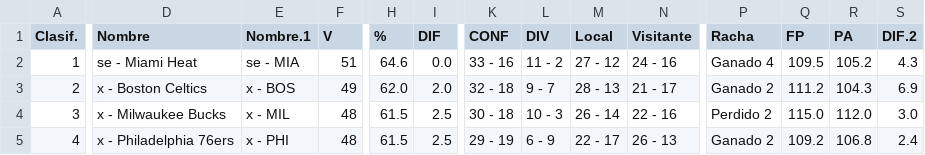
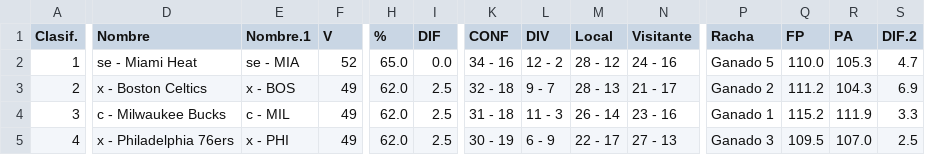
Before and after one commit to idriskameni/web-scraping-nba, a CSV file: docs/teams_standings/teams_standing_eastern_conference.csv, drawn as a sheet; only a part is shown, gaps mark what is left out; the diff covers the shown part only; the diff names each change by its address in the sheet, - before the commit and + after, or states it on an @@ line.

```diff
--- a/docs/teams_standings/teams_standing_eastern_conference.csv
+++ b/docs/teams_standings/teams_standing_eastern_conference.csv
-F2 (V): 51
+F2 (V): 52
-H2 (%): 64.6
+H2 (%): 65.0
-K2 (CONF): 33 - 16
+K2 (CONF): 34 - 16
-L2 (DIV): 11 - 2
+L2 (DIV): 12 - 2
-M2 (Local): 27 - 12
+M2 (Local): 28 - 12
-P2 (Racha): Ganado 4
+P2 (Racha): Ganado 5
-Q2 (FP): 109.5
+Q2 (FP): 110.0
-R2 (PA): 105.2
+R2 (PA): 105.3
-S2 (DIF.2): 4.3
+S2 (DIF.2): 4.7
-I3 (DIF): 2.0
+I3 (DIF): 2.5
-D4 (Nombre): x - Milwaukee Bucks
+D4 (Nombre): c - Milwaukee Bucks
-E4 (Nombre.1): x - MIL
+E4 (Nombre.1): c - MIL
-F4:F5 (V): 48
+F4:F5 (V): 49
-H4:H5 (%): 61.5
+H4:H5 (%): 62.0
-K4 (CONF): 30 - 18
+K4 (CONF): 31 - 18
-L4 (DIV): 10 - 3
+L4 (DIV): 11 - 3
-N4 (Visitante): 22 - 16
+N4 (Visitante): 23 - 16
-P4 (Racha): Perdido 2
+P4 (Racha): Ganado 1
-Q4 (FP): 115.0
+Q4 (FP): 115.2
-R4 (PA): 112.0
+R4 (PA): 111.9
-S4 (DIF.2): 3.0
+S4 (DIF.2): 3.3
-K5 (CONF): 29 - 19
+K5 (CONF): 30 - 19
-N5 (Visitante): 26 - 13
+N5 (Visitante): 27 - 13
-P5 (Racha): Ganado 2
+P5 (Racha): Ganado 3
-Q5 (FP): 109.2
+Q5 (FP): 109.5
-R5 (PA): 106.8
+R5 (PA): 107.0
-S5 (DIF.2): 2.4
+S5 (DIF.2): 2.5
```
Also changed, not shown: 132 edited cells elsewhere in this file, docs/players_list/players_list_eastern_conference.csv, docs/players_list/players_list_western_conference.csv, 3 other files.
